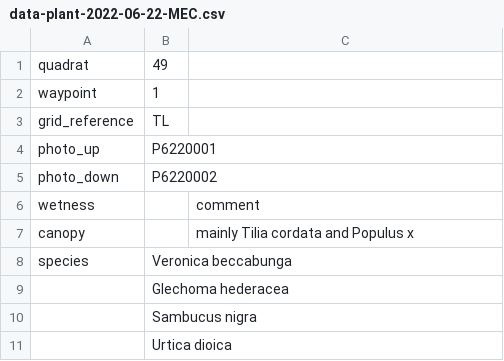
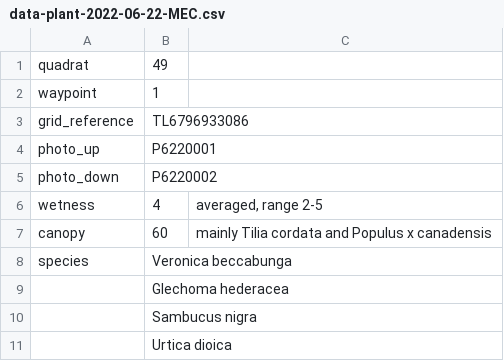
Before and after one commit to joejcollins/atlanta-shore, a CSV file: data/raw/2023-06/data-plant-2022-06-22-MEC.csv, drawn as a sheet; only a part is shown; the diff covers the shown part only.

```diff
--- a/data/raw/2023-06/data-plant-2022-06-22-MEC.csv
+++ b/data/raw/2023-06/data-plant-2022-06-22-MEC.csv
@@ -2,7 +2,7 @@ quadrat,49,
 waypoint,1,
-grid_reference,TL,
+grid_reference,TL6796933086,
 photo_up,P6220001,
 photo_down,P6220002,
-wetness,,"comment"
-canopy,,mainly Tilia cordata and Populus x
+wetness,4,"averaged, range 2-5"
+canopy,60,mainly Tilia cordata and Populus x canadensis
 species,Veronica beccabunga,
```
Also changed, not shown: 43 added rows, 1 removed row and 5 edited cells elsewhere in this file.
